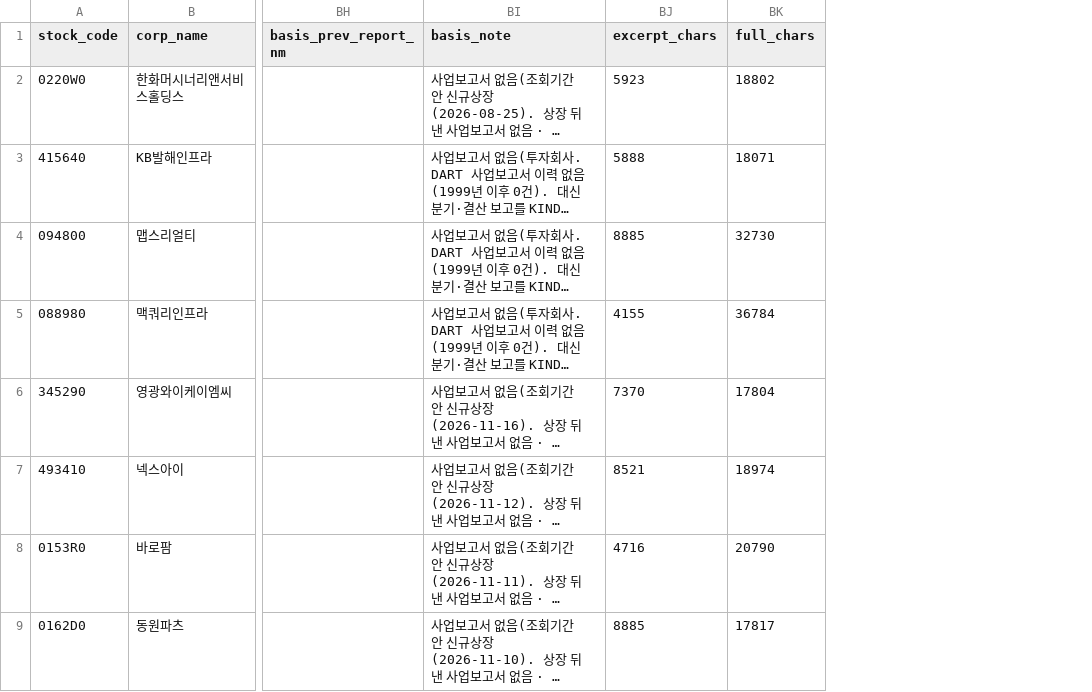
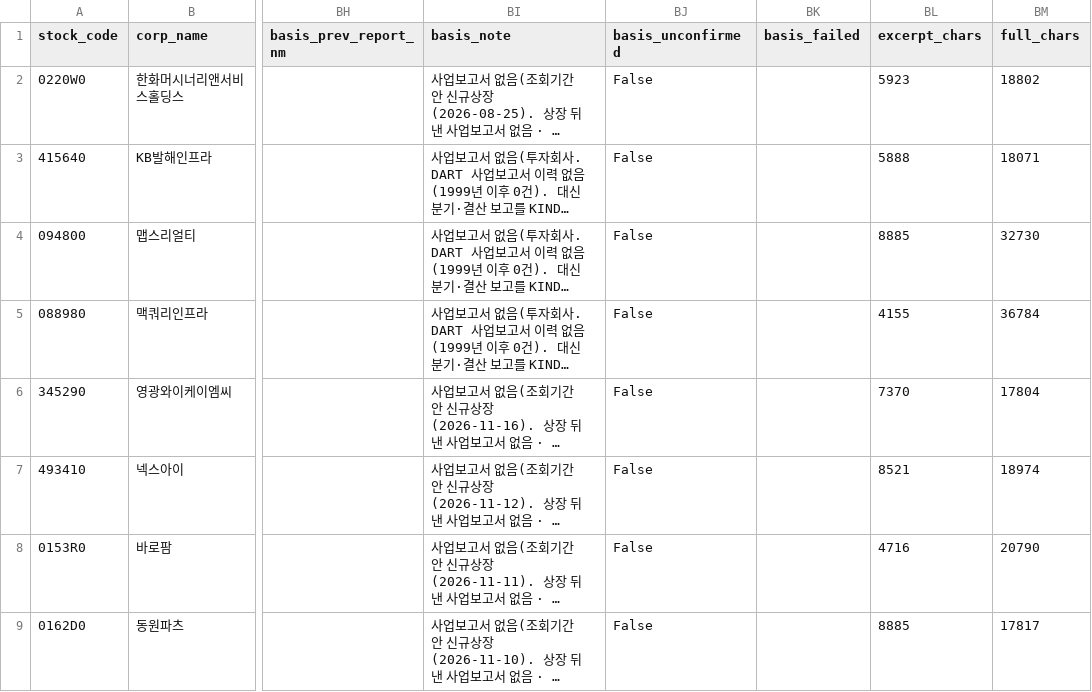
Before and after one commit to beaten-by-the-market/case-projects, a CSV file: kospi-charter/data/final/charter_dividend_record_date_absent.csv, drawn as a sheet; only a part is shown, gaps mark what is left out; long unchanged cells end in …; the diff names each change by its address in the sheet, - before the commit and + after, or states it on an @@ line.

```diff
--- a/kospi-charter/data/final/charter_dividend_record_date_absent.csv
+++ b/kospi-charter/data/final/charter_dividend_record_date_absent.csv
+column BJ (basis_unconfirmed), rows 2-9: all False
+column BK (basis_failed), empty
```
Also changed, not shown: 20 other files.
